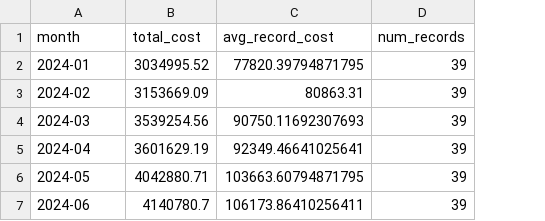
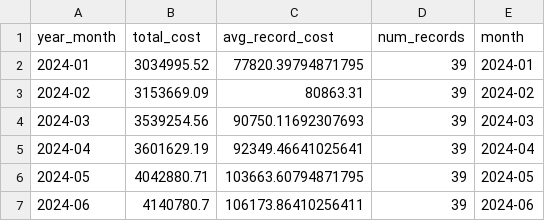
Before and after one commit to T-Klug/aws-cur-report-generator, a CSV file: examples/monthly_summary_example.csv, drawn as a sheet; the diff names each change by its address in the sheet, - before the commit and + after, or states it on an @@ line.

```diff
--- a/examples/monthly_summary_example.csv
+++ b/examples/monthly_summary_example.csv
+column E (month), rows 2-7: 2024-01 | 2024-02 | 2024-03 | 2024-04 | 2024-05 | 2024-06
-A1: month
+A1: year_month
```
Also changed, not shown: 10 other files.
